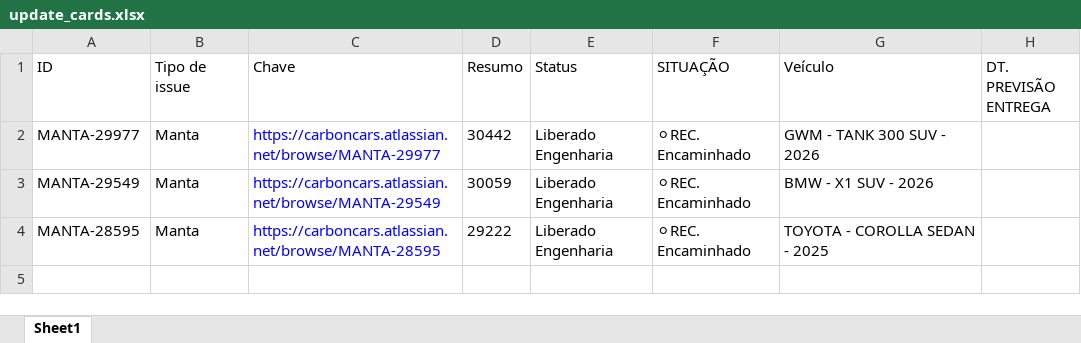
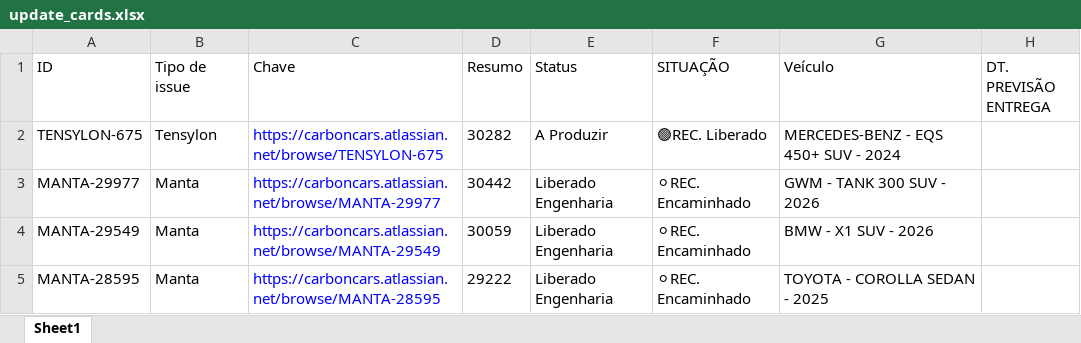
Before and after one commit to antonioAlson/Maestro_front, an Excel workbook: src/data_update/update_cards.xlsx, sheet Sheet1, drawn as a sheet; values as stored, in another font and other column widths than the file's, no borders; the diff names each change by its address in the sheet, - before the commit and + after, or states it on an @@ line.

Commit message:
Atualização de datas funcionando

```diff
--- a/src/data_update/update_cards.xlsx (sheet Sheet1)
+++ b/src/data_update/update_cards.xlsx (sheet Sheet1)
+row 2: TENSYLON-675 | Tensylon | https://carboncars.atlassian.net/browse/TENSYLON-675 | 30282 | A Produzir | 🟢REC. Liberado | MERCEDES-BENZ - EQS 450+ SUV - 2024
```
Also changed, not shown: 2 other files.
